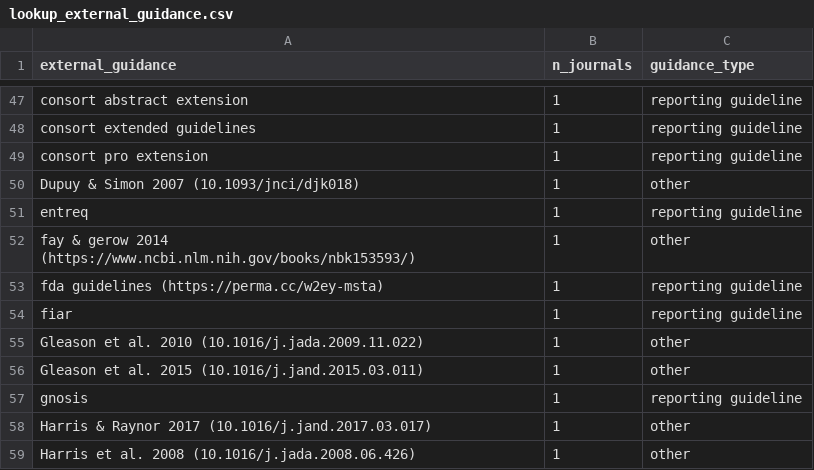
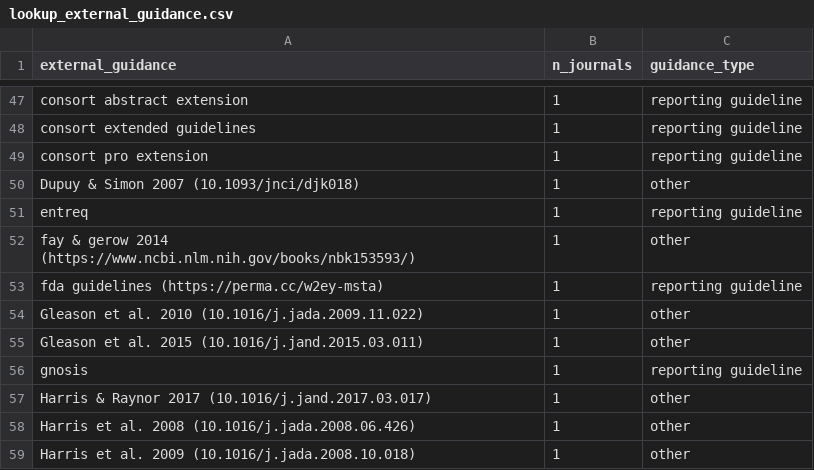
Before and after one commit to TomHardwicke/Journal-Statistical-Guidance-2019, a CSV file: data/processed/lookup_external_guidance.csv, drawn as a sheet; only a part is shown, gaps mark what is left out; the shorter side is filled out with more unchanged rows; the diff names each change by its address in the sheet, - before the commit and + after, or states it on an @@ line.

Commit message:
corrected reporting guideline typo

```diff
--- a/data/processed/lookup_external_guidance.csv
+++ b/data/processed/lookup_external_guidance.csv
-row 54: fiar | 1 | reporting guideline
```
Also changed, not shown: data/primary/data_coding.csv, data/processed/d_all.csv, 2 other files.
